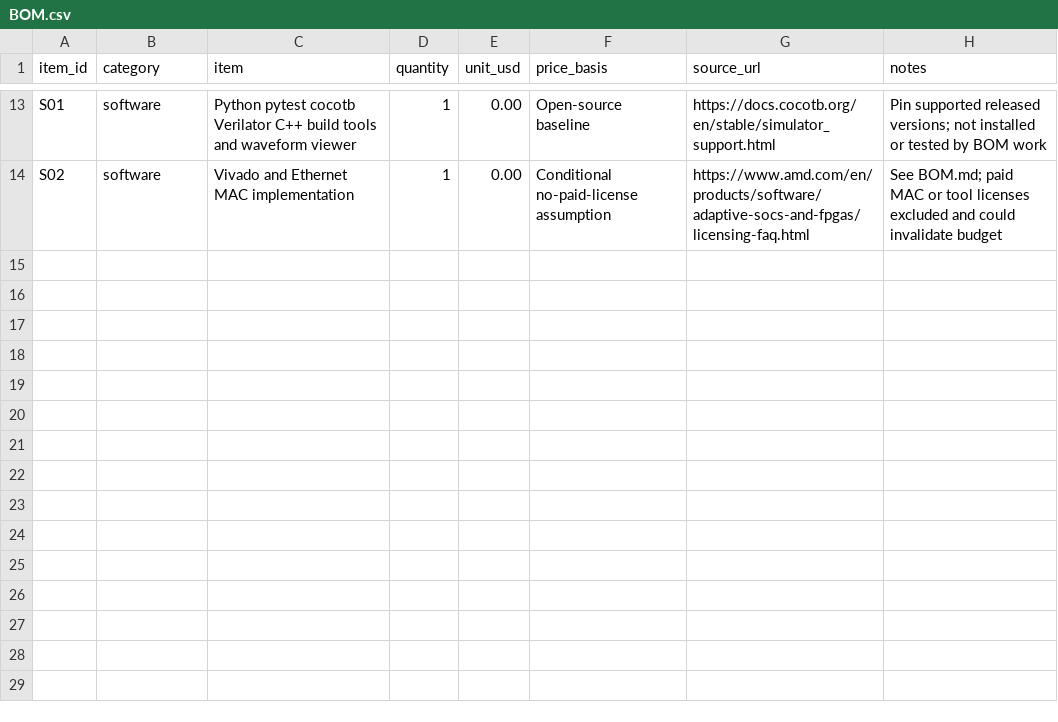
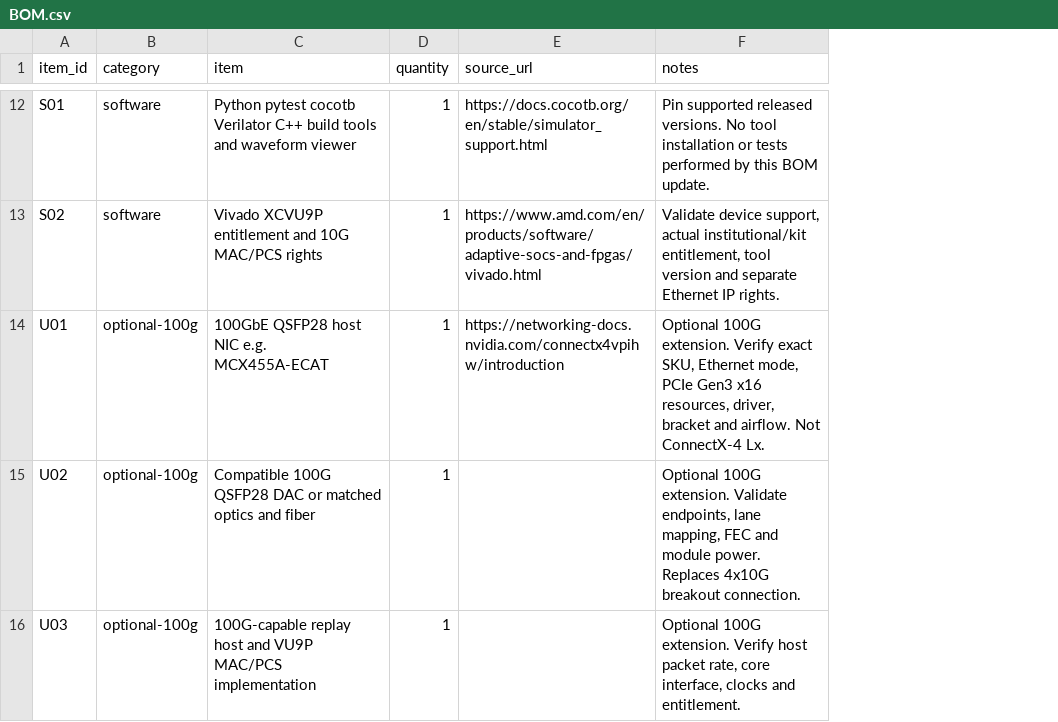
Before and after one commit to spenchh/10GbE-FPGA-Datapath, a CSV file: docs/BOM.csv, drawn as a sheet; only a part is shown, gaps mark what is left out; removed rows and columns are numbered as before the commit, all else as after; the diff covers the shown part only; the diff names each change by its address in the sheet, - before the commit and + after, or states it on an @@ line.

Commit message:
Update hardware BOM for VCU118 and remove budget sections

```diff
--- a/docs/BOM.csv
+++ b/docs/BOM.csv
-column E (unit_usd), rows 13-14: 0.00 | 0.00
-column F (price_basis), rows 13-14: Open-source baseline | Conditional no-paid-license assumption
-F12 (notes): …supported released versions; not installed or tested by BOM work
+F12 (notes): …supported released versions. No tool installation or tests performed by this BOM update.
-C13 (item): Vivado and Ethernet MAC implementation
+C13 (item): Vivado XCVU9P entitlement and 10G MAC/PCS rights
-E13 (source_url): https://www.amd.com/en/products/software/adaptive-socs-and-fpgas/licensing-faq.html
+E13 (source_url): https://www.amd.com/en/products/software/adaptive-socs-and-fpgas/vivado.html
-F13 (notes): See BOM.md; paid MAC or tool licenses excluded and could invalidate budget
+F13 (notes): Validate device support, actual institutional/kit entitlement, tool version and separate Ethernet IP rights.
+row 14: U01 | optional-100g | 100GbE QSFP28 host NIC e.g. MCX455A-ECAT | 1 | https://networking-docs.nvidia.com/connectx4vpihw/introduction | Optional 100G extension. Verify exact SKU, Ethernet mode, PCIe Gen3 x16 resources, driver, bracket and airflow. Not ConnectX-4 Lx.
+row 15: U02 | optional-100g | Compatible 100G QSFP28 DAC or matched optics and fiber | 1 |  | Optional 100G extension. Validate endpoints, lane mapping, FEC and module power. Replaces 4x10G breakout connection.
+row 16: U03 | optional-100g | 100G-capable replay host and VU9P MAC/PCS implementation | 1 |  | Optional 100G extension. Verify host packet rate, core interface, clocks and entitlement.
```
Also changed, not shown: 1 removed row and 29 edited cells elsewhere in this file, 1 other file.
